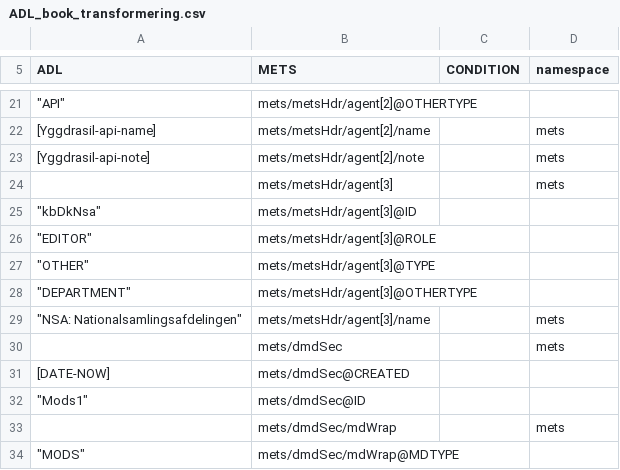
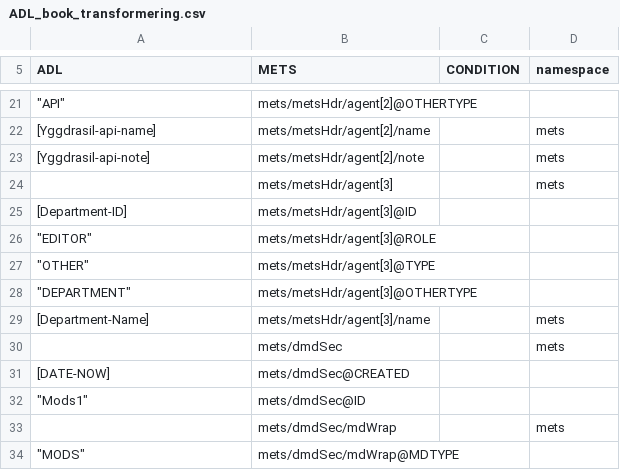
Before and after one commit to kb-dk/Yggdrasil, a CSV file: src/main/resources/doc/ADL_book_transformering.csv, drawn as a sheet; only a part is shown, gaps mark what is left out; the diff names each change by its address in the sheet, - before the commit and + after, or states it on an @@ line.

```diff
--- a/src/main/resources/doc/ADL_book_transformering.csv
+++ b/src/main/resources/doc/ADL_book_transformering.csv
-A25 (ADL): "kbDkNsa"
+A25 (ADL): [Department-ID]
-A29 (ADL): "NSA: Nationalsamlingsafdelingen"
+A29 (ADL): [Department-Name]
```
Also changed, not shown: 3 other files.
